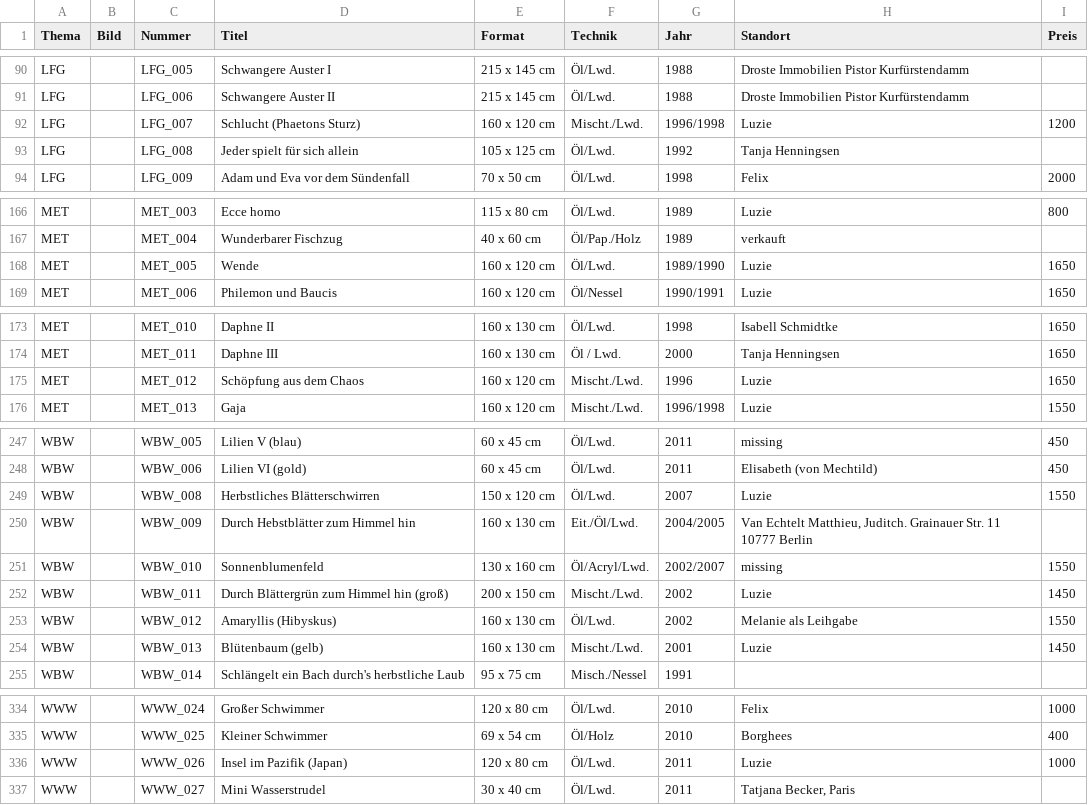
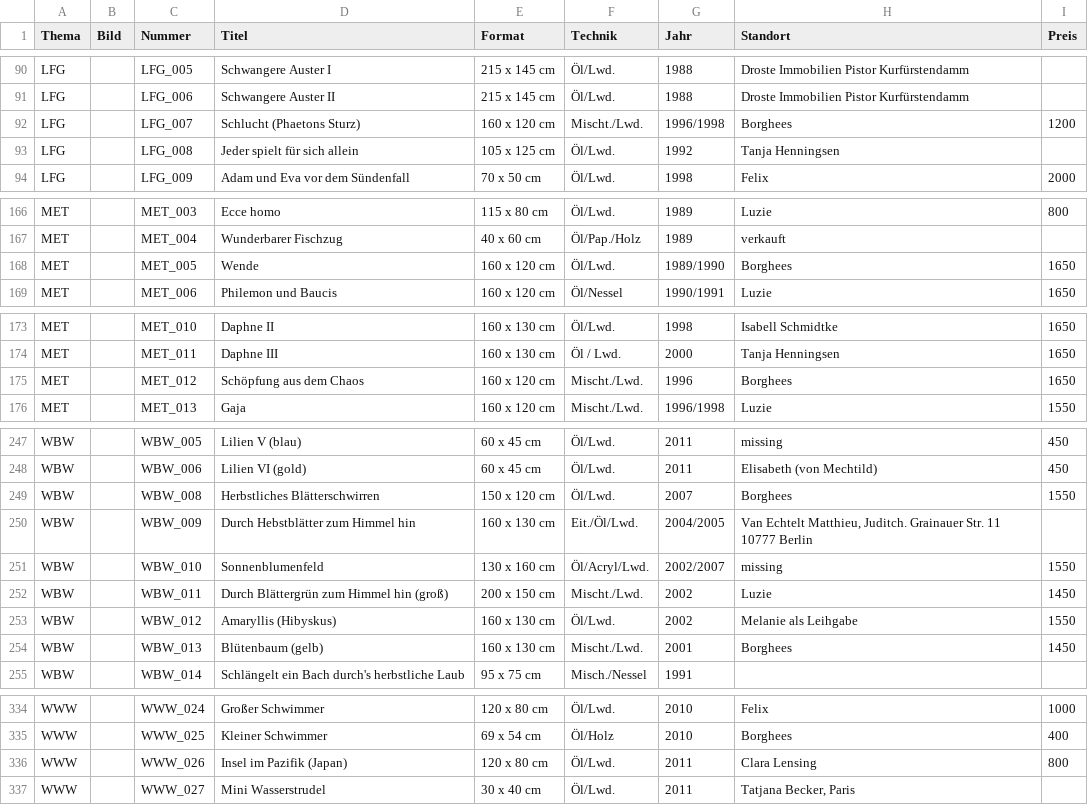
Before and after one commit to gisla-art/gisla-art.github.io, a CSV file: werksverzeichnis/Gisla_WV.csv, drawn as a sheet; only a part is shown, gaps mark what is left out; the diff covers the shown part only.

```diff
--- a/werksverzeichnis/Gisla_WV.csv
+++ b/werksverzeichnis/Gisla_WV.csv
@@ -91,3 +91,3 @@ LFG,,LFG_005,Schwangere Auster I,215 x 145 cm,Öl/Lwd.,1988,Droste Immobilien Pi
 LFG,,LFG_006,Schwangere Auster II,215 x 145 cm,Öl/Lwd.,1988,Droste Immobilien Pistor Kurfürstendamm,
-LFG,,LFG_007,Schlucht (Phaetons Sturz),160 x 120 cm,Mischt./Lwd.,1996/1998,Luzie,1200
+LFG,,LFG_007,Schlucht (Phaetons Sturz),160 x 120 cm,Mischt./Lwd.,1996/1998,Borghees,1200
 LFG,,LFG_008,Jeder spielt für sich allein,105 x 125 cm,Öl/Lwd.,1992,Tanja Henningsen,
@@ -167,3 +167,3 @@ MET,,MET_003,Ecce homo,115 x 80 cm,Öl/Lwd.,1989,Luzie,800
 MET,,MET_004,Wunderbarer Fischzug,40 x 60 cm,Öl/Pap./Holz,1989,verkauft,
-MET,,MET_005,Wende,160 x 120 cm,Öl/Lwd.,1989/1990,Luzie,1650
+MET,,MET_005,Wende,160 x 120 cm,Öl/Lwd.,1989/1990,Borghees,1650
 MET,,MET_006,Philemon und Baucis,160 x 120 cm,Öl/Nessel,1990/1991,Luzie,1650
@@ -174,3 +174,3 @@ MET,,MET_010,Daphne II,160 x 130 cm,Öl/Lwd.,1998,Isabell Schmidtke,1650
 MET,,MET_011,Daphne III,160 x 130 cm,Öl / Lwd.,2000,Tanja Henningsen,1650
-MET,,MET_012,Schöpfung aus dem Chaos,160 x 120 cm,Mischt./Lwd.,1996,Luzie,1650
+MET,,MET_012,Schöpfung aus dem Chaos,160 x 120 cm,Mischt./Lwd.,1996,Borghees,1650
 MET,,MET_013,Gaja,160 x 120 cm,Mischt./Lwd.,1996/1998,Luzie,1550
@@ -248,3 +248,3 @@ WBW,,WBW_005,Lilien V (blau),60 x 45 cm,Öl/Lwd.,2011,missing,450
 WBW,,WBW_006,Lilien VI (gold),60 x 45 cm,Öl/Lwd.,2011,Elisabeth (von Mechtild),450
-WBW,,WBW_008,Herbstliches Blätterschwirren,150 x 120 cm,Öl/Lwd.,2007,Luzie,1550
+WBW,,WBW_008,Herbstliches Blätterschwirren,150 x 120 cm,Öl/Lwd.,2007,Borghees,1550
 WBW,,WBW_009,Durch Hebstblätter zum Himmel hin,160 x 130 cm,Eit./Öl/Lwd.,2004/2005,"Van Echtelt Matthieu, Juditch. Grainauer Str. 11 10777 Berlin",
@@ -253,3 +253,3 @@ WBW,,WBW_011,Durch Blättergrün zum Himmel hin (groß),200 x 150 cm,Mischt./Lwd
 WBW,,WBW_012,Amaryllis (Hibyskus),160 x 130 cm,Öl/Lwd.,2002,Melanie als Leihgabe,1550
-WBW,,WBW_013,Blütenbaum (gelb),160 x 130 cm,Mischt./Lwd.,2001,Luzie,1450
+WBW,,WBW_013,Blütenbaum (gelb),160 x 130 cm,Mischt./Lwd.,2001,Borghees,1450
 WBW,,WBW_014,Schlängelt ein Bach durch's herbstliche Laub,95 x 75 cm,Misch./Nessel,1991,,
@@ -335,3 +335,3 @@ WWW,,WWW_024,Großer Schwimmer,120 x 80 cm,Öl/Lwd.,2010,Felix,1000
 WWW,,WWW_025,Kleiner Schwimmer,69 x 54 cm,Öl/Holz,2010,Borghees,400
-WWW,,WWW_026,Insel im Pazifik (Japan),120 x 80 cm,Öl/Lwd.,2011,Luzie,1000
+WWW,,WWW_026,Insel im Pazifik (Japan),120 x 80 cm,Öl/Lwd.,2011,Clara Lensing,800
 WWW,,WWW_027,Mini Wasserstrudel,30 x 40 cm,Öl/Lwd.,2011,"Tatjana Becker, Paris",
```
Also changed, not shown: 16 edited cells elsewhere in this file, 4 other files.
